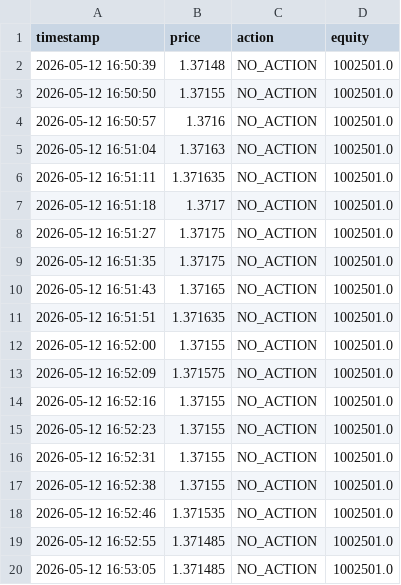
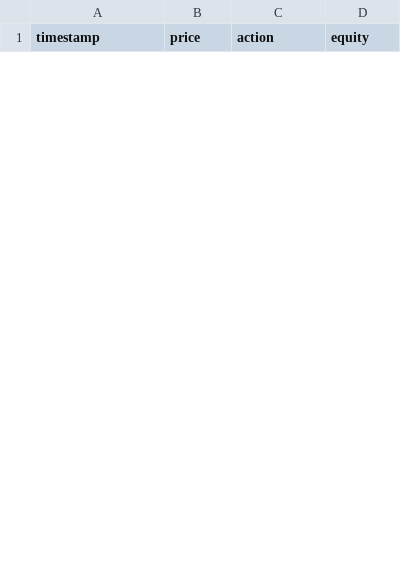
Before and after one commit to diegoriverodlh/diegoriverodlh.github.io, a CSV file: TFG/registers/price_records_USDCAD.csv, drawn as a sheet; only a part is shown; removed rows and columns are numbered as before the commit, all else as after; the diff covers the shown part only; the diff names each change by its address in the sheet, - before the commit and + after, or states it on an @@ line.

```diff
--- a/TFG/registers/price_records_USDCAD.csv
+++ b/TFG/registers/price_records_USDCAD.csv
-row 2: 2026-05-12 16:50:39 | 1.37148 | NO_ACTION | 1002501.0
-row 3: 2026-05-12 16:50:50 | 1.37155 | NO_ACTION | 1002501.0
-row 4: 2026-05-12 16:50:57 | 1.3716 | NO_ACTION | 1002501.0
-row 5: 2026-05-12 16:51:04 | 1.37163 | NO_ACTION | 1002501.0
-row 6: 2026-05-12 16:51:11 | 1.371635 | NO_ACTION | 1002501.0
-row 7: 2026-05-12 16:51:18 | 1.3717 | NO_ACTION | 1002501.0
-row 8: 2026-05-12 16:51:27 | 1.37175 | NO_ACTION | 1002501.0
-row 9: 2026-05-12 16:51:35 | 1.37175 | NO_ACTION | 1002501.0
-row 10: 2026-05-12 16:51:43 | 1.37165 | NO_ACTION | 1002501.0
-row 11: 2026-05-12 16:51:51 | 1.371635 | NO_ACTION | 1002501.0
-row 12: 2026-05-12 16:52:00 | 1.37155 | NO_ACTION | 1002501.0
-row 13: 2026-05-12 16:52:09 | 1.371575 | NO_ACTION | 1002501.0
-row 14: 2026-05-12 16:52:16 | 1.37155 | NO_ACTION | 1002501.0
-row 15: 2026-05-12 16:52:23 | 1.37155 | NO_ACTION | 1002501.0
-row 16: 2026-05-12 16:52:31 | 1.37155 | NO_ACTION | 1002501.0
-row 17: 2026-05-12 16:52:38 | 1.37155 | NO_ACTION | 1002501.0
-row 18: 2026-05-12 16:52:46 | 1.371535 | NO_ACTION | 1002501.0
-row 19: 2026-05-12 16:52:55 | 1.371485 | NO_ACTION | 1002501.0
-row 20: 2026-05-12 16:53:05 | 1.371485 | NO_ACTION | 1002501.0
```
Also changed, not shown: 15 added rows and 10 removed rows elsewhere in this file, TFG/registers/price_records_EURCAD.csv, TFG/registers/price_records_EURUSD.csv, 6 other files.
